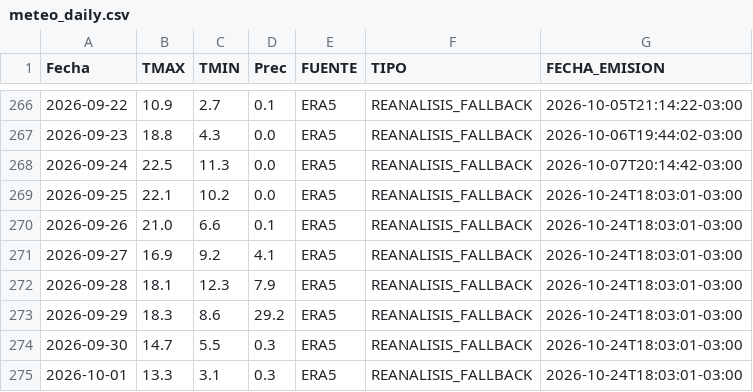
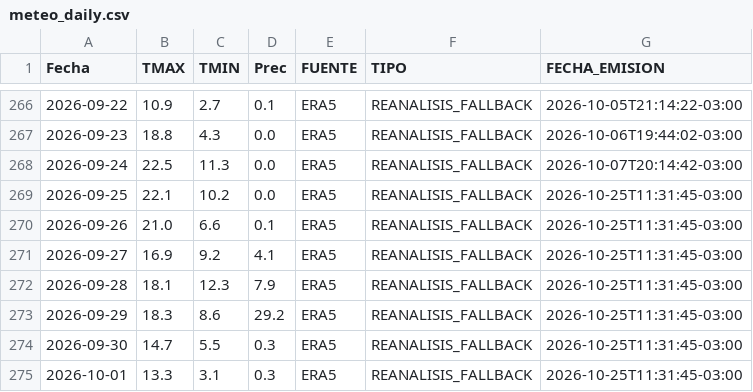
Before and after one commit to PREDWEEM/AZUL_digitaltween, a CSV file: meteo_daily.csv, drawn as a sheet; only a part is shown, gaps mark what is left out.

```diff
--- a/meteo_daily.csv
+++ b/meteo_daily.csv
@@ -268,8 +268,8 @@ Fecha,TMAX,TMIN,Prec,FUENTE,TIPO,FECHA_EMISION
 2026-09-24,22.5,11.3,0.0,ERA5,REANALISIS_FALLBACK,2026-10-07T20:14:42-03:00
-2026-09-25,22.1,10.2,0.0,ERA5,REANALISIS_FALLBACK,2026-10-24T18:03:01-03:00
-2026-09-26,21.0,6.6,0.1,ERA5,REANALISIS_FALLBACK,2026-10-24T18:03:01-03:00
-2026-09-27,16.9,9.2,4.1,ERA5,REANALISIS_FALLBACK,2026-10-24T18:03:01-03:00
-2026-09-28,18.1,12.3,7.9,ERA5,REANALISIS_FALLBACK,2026-10-24T18:03:01-03:00
-2026-09-29,18.3,8.6,29.2,ERA5,REANALISIS_FALLBACK,2026-10-24T18:03:01-03:00
-2026-09-30,14.7,5.5,0.3,ERA5,REANALISIS_FALLBACK,2026-10-24T18:03:01-03:00
-2026-10-01,13.3,3.1,0.3,ERA5,REANALISIS_FALLBACK,2026-10-24T18:03:01-03:00
+2026-09-25,22.1,10.2,0.0,ERA5,REANALISIS_FALLBACK,2026-10-25T11:31:45-03:00
+2026-09-26,21.0,6.6,0.1,ERA5,REANALISIS_FALLBACK,2026-10-25T11:31:45-03:00
+2026-09-27,16.9,9.2,4.1,ERA5,REANALISIS_FALLBACK,2026-10-25T11:31:45-03:00
+2026-09-28,18.1,12.3,7.9,ERA5,REANALISIS_FALLBACK,2026-10-25T11:31:45-03:00
+2026-09-29,18.3,8.6,29.2,ERA5,REANALISIS_FALLBACK,2026-10-25T11:31:45-03:00
+2026-09-30,14.7,5.5,0.3,ERA5,REANALISIS_FALLBACK,2026-10-25T11:31:45-03:00
+2026-10-01,13.3,3.1,0.3,ERA5,REANALISIS_FALLBACK,2026-10-25T11:31:45-03:00
```
